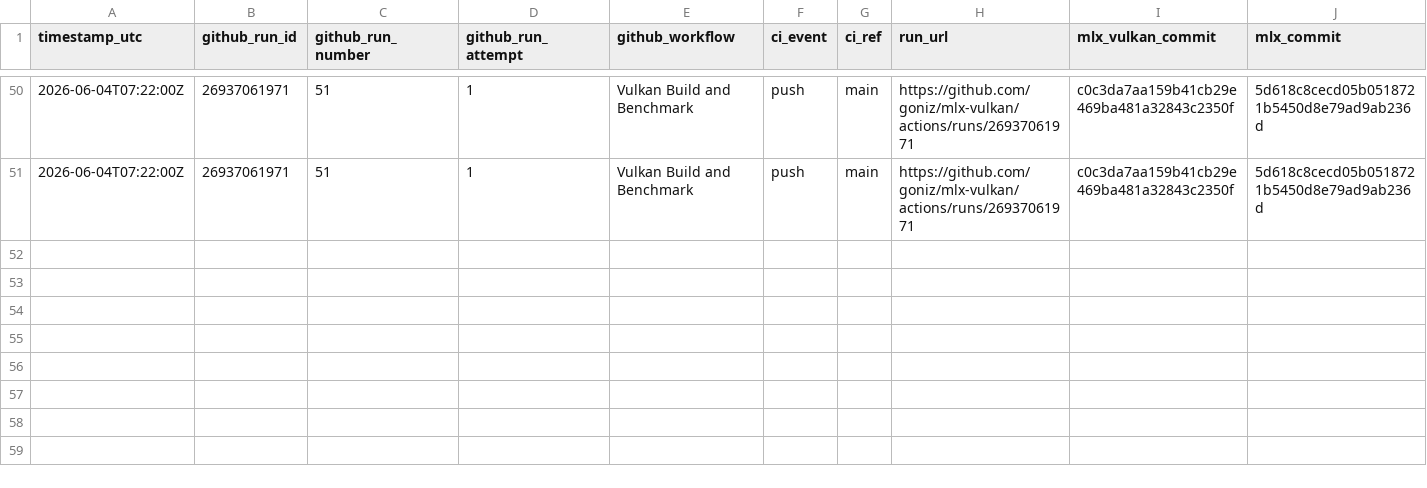
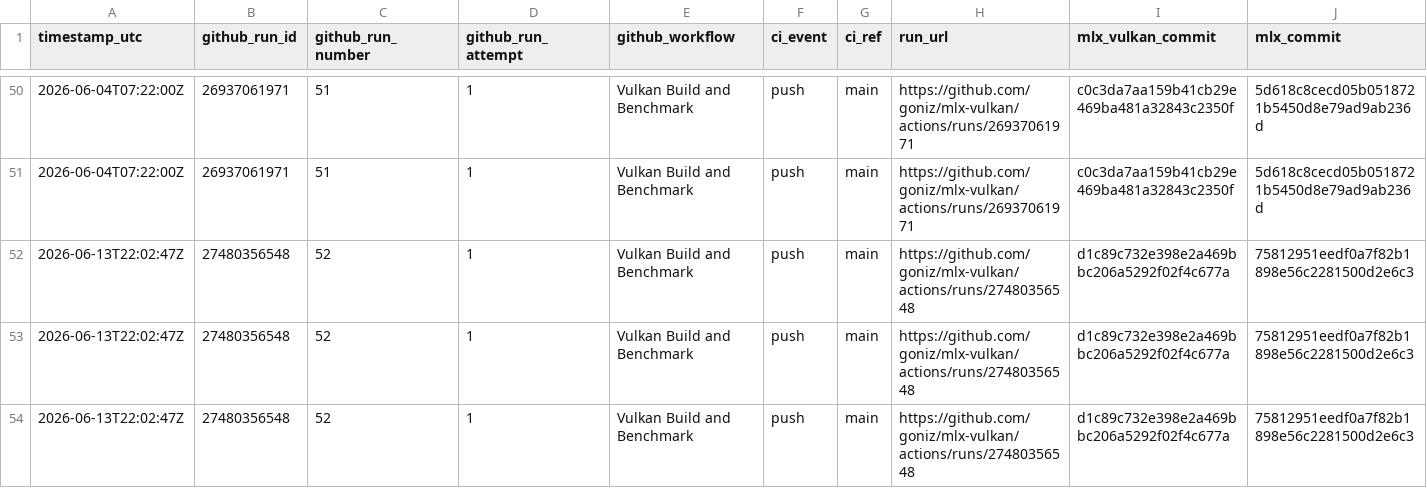
Before and after one commit to goniz/mlx-vulkan, a CSV file: benchmarks/results.csv, drawn as a sheet; only a part is shown, gaps mark what is left out; rows hold the shown columns only; the diff names each change by its address in the sheet, - before the commit and + after, or states it on an @@ line.

```diff
--- a/benchmarks/results.csv
+++ b/benchmarks/results.csv
+row 52: 2026-06-13T22:02:47Z | 27480356548 | 52 | 1 | Vulkan Build and Benchmark | push | main | https://github.com/goniz/mlx-vulkan/actions/runs/27480356548 | d1c89c732e398e2a469bbc206a5292f02f4c677a | 75812951eedf0a7f82b1898e56c2281500d2e6c3
+row 53: 2026-06-13T22:02:47Z | 27480356548 | 52 | 1 | Vulkan Build and Benchmark | push | main | https://github.com/goniz/mlx-vulkan/actions/runs/27480356548 | d1c89c732e398e2a469bbc206a5292f02f4c677a | 75812951eedf0a7f82b1898e56c2281500d2e6c3
+row 54: 2026-06-13T22:02:47Z | 27480356548 | 52 | 1 | Vulkan Build and Benchmark | push | main | https://github.com/goniz/mlx-vulkan/actions/runs/27480356548 | d1c89c732e398e2a469bbc206a5292f02f4c677a | 75812951eedf0a7f82b1898e56c2281500d2e6c3
```
Also changed, not shown: 7 other files.
